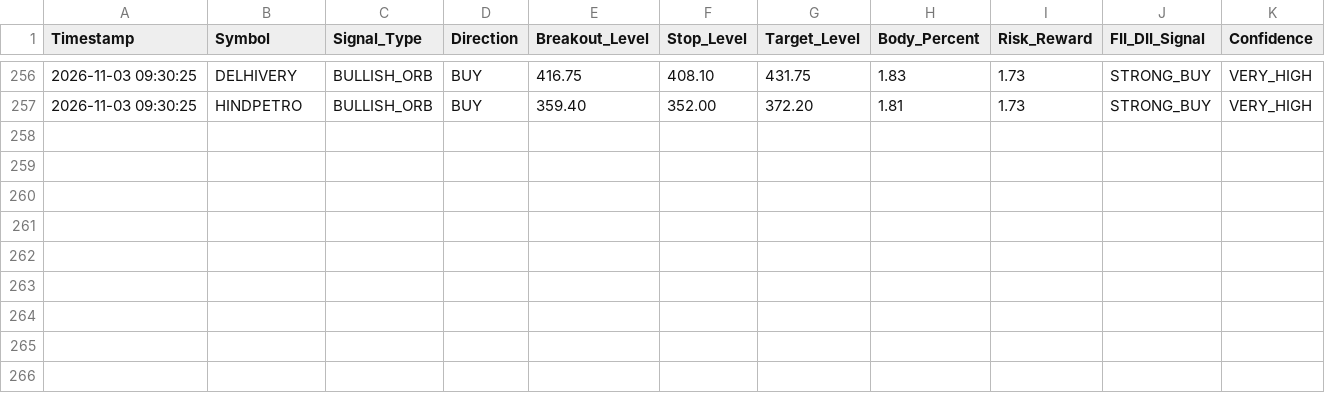
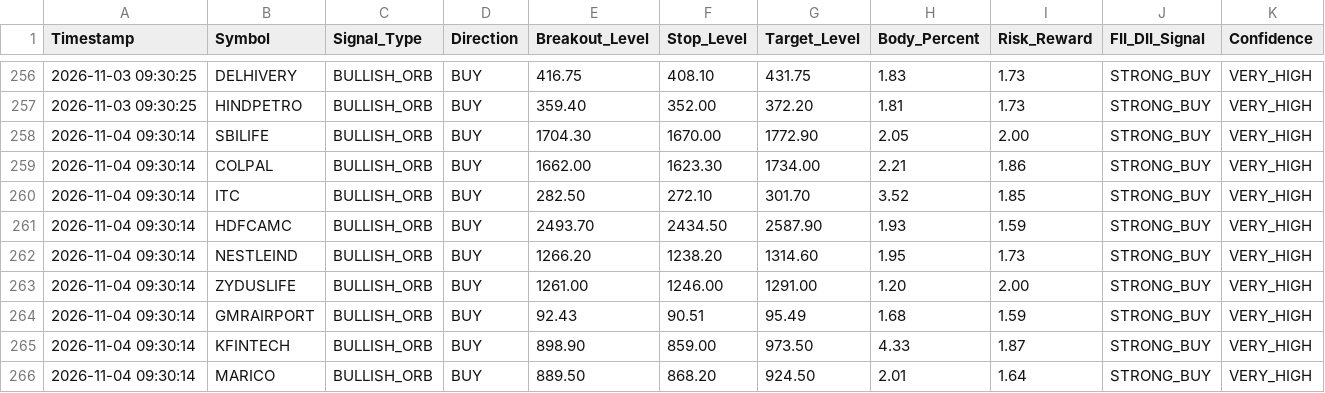
Before and after one commit to frzkhn155-ai/Final, a CSV file: orb_15_signals.csv, drawn as a sheet; only a part is shown, gaps mark what is left out.

```diff
--- a/orb_15_signals.csv
+++ b/orb_15_signals.csv
@@ -257 +257,10 @@ Timestamp,Symbol,Signal_Type,Direction,Breakout_Level,Stop_Level,Target_Level,Bo
 2026-11-03 09:30:25,HINDPETRO,BULLISH_ORB,BUY,359.40,352.00,372.20,1.81,1.73,STRONG_BUY,VERY_HIGH
+2026-11-04 09:30:14,SBILIFE,BULLISH_ORB,BUY,1704.30,1670.00,1772.90,2.05,2.00,STRONG_BUY,VERY_HIGH
+2026-11-04 09:30:14,COLPAL,BULLISH_ORB,BUY,1662.00,1623.30,1734.00,2.21,1.86,STRONG_BUY,VERY_HIGH
+2026-11-04 09:30:14,ITC,BULLISH_ORB,BUY,282.50,272.10,301.70,3.52,1.85,STRONG_BUY,VERY_HIGH
+2026-11-04 09:30:14,HDFCAMC,BULLISH_ORB,BUY,2493.70,2434.50,2587.90,1.93,1.59,STRONG_BUY,VERY_HIGH
+2026-11-04 09:30:14,NESTLEIND,BULLISH_ORB,BUY,1266.20,1238.20,1314.60,1.95,1.73,STRONG_BUY,VERY_HIGH
+2026-11-04 09:30:14,ZYDUSLIFE,BULLISH_ORB,BUY,1261.00,1246.00,1291.00,1.20,2.00,STRONG_BUY,VERY_HIGH
+2026-11-04 09:30:14,GMRAIRPORT,BULLISH_ORB,BUY,92.43,90.51,95.49,1.68,1.59,STRONG_BUY,VERY_HIGH
+2026-11-04 09:30:14,KFINTECH,BULLISH_ORB,BUY,898.90,859.00,973.50,4.33,1.87,STRONG_BUY,VERY_HIGH
+2026-11-04 09:30:14,MARICO,BULLISH_ORB,BUY,889.50,868.20,924.50,2.01,1.64,STRONG_BUY,VERY_HIGH
```
Also changed, not shown: box_trading_alerts.csv, orb_signals.csv, 15 other files.
